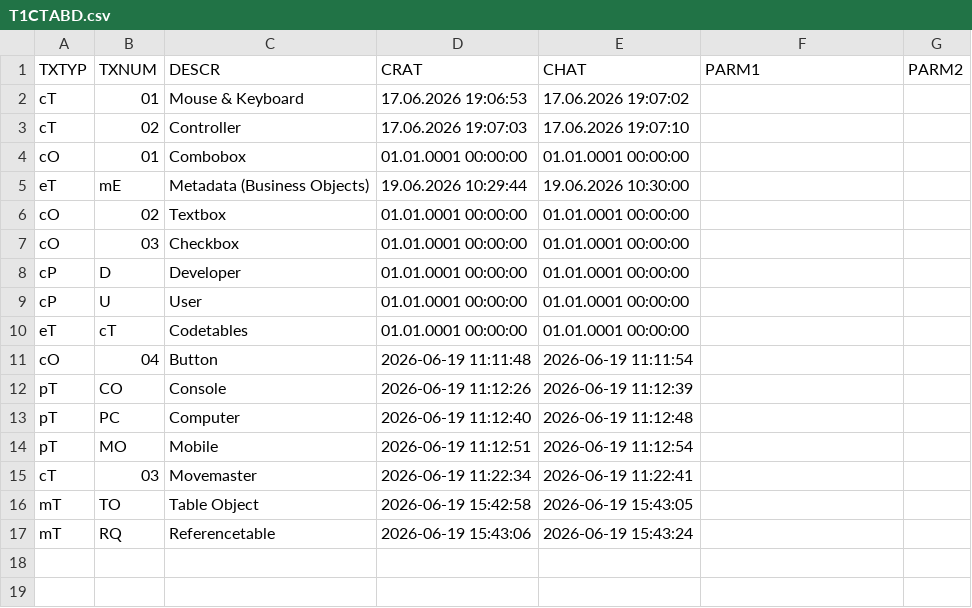
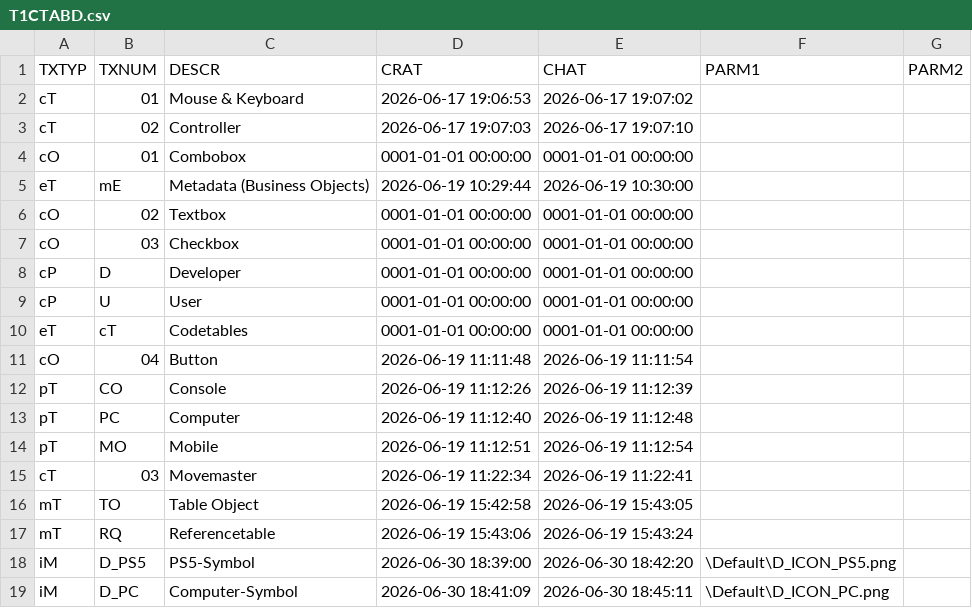
Before and after one commit to MaxPra/GameTimeNext, a CSV file: devsync/T1CTABD.csv, drawn as a sheet.

```diff
--- a/devsync/T1CTABD.csv
+++ b/devsync/T1CTABD.csv
@@ -1,11 +1,11 @@
 TXTYP;TXNUM;DESCR;CRAT;CHAT;PARM1;PARM2
-cT;01;Mouse & Keyboard;17.06.2026 19:06:53;17.06.2026 19:07:02;;
-cT;02;Controller;17.06.2026 19:07:03;17.06.2026 19:07:10;;
-cO;01;Combobox;01.01.0001 00:00:00;01.01.0001 00:00:00;;
-eT;mE;Metadata (Business Objects);19.06.2026 10:29:44;19.06.2026 10:30:00;;
-cO;02;Textbox;01.01.0001 00:00:00;01.01.0001 00:00:00;;
-cO;03;Checkbox;01.01.0001 00:00:00;01.01.0001 00:00:00;;
-cP;D;Developer;01.01.0001 00:00:00;01.01.0001 00:00:00;;
-cP;U;User;01.01.0001 00:00:00;01.01.0001 00:00:00;;
-eT;cT;Codetables;01.01.0001 00:00:00;01.01.0001 00:00:00;;
+cT;01;Mouse & Keyboard;2026-06-17 19:06:53;2026-06-17 19:07:02;;
+cT;02;Controller;2026-06-17 19:07:03;2026-06-17 19:07:10;;
+cO;01;Combobox;0001-01-01 00:00:00;0001-01-01 00:00:00;;
+eT;mE;Metadata (Business Objects);2026-06-19 10:29:44;2026-06-19 10:30:00;;
+cO;02;Textbox;0001-01-01 00:00:00;0001-01-01 00:00:00;;
+cO;03;Checkbox;0001-01-01 00:00:00;0001-01-01 00:00:00;;
+cP;D;Developer;0001-01-01 00:00:00;0001-01-01 00:00:00;;
+cP;U;User;0001-01-01 00:00:00;0001-01-01 00:00:00;;
+eT;cT;Codetables;0001-01-01 00:00:00;0001-01-01 00:00:00;;
 cO;04;Button;2026-06-19 11:11:48;2026-06-19 11:11:54;;
@@ -17 +17,3 @@ mT;TO;Table Object;2026-06-19 15:42:58;2026-06-19 15:43:05;;
 mT;RQ;Referencetable;2026-06-19 15:43:06;2026-06-19 15:43:24;;
+iM;D_PS5;PS5-Symbol;2026-06-30 18:39:00;2026-06-30 18:42:20;\Default\D_ICON_PS5.png;
+iM;D_PC;Computer-Symbol;2026-06-30 18:41:09;2026-06-30 18:45:11;\Default\D_ICON_PC.png;
```
Also changed, not shown: devsync/T1CTABH.csv, devsync/T1METAH.csv, 8 other files.
